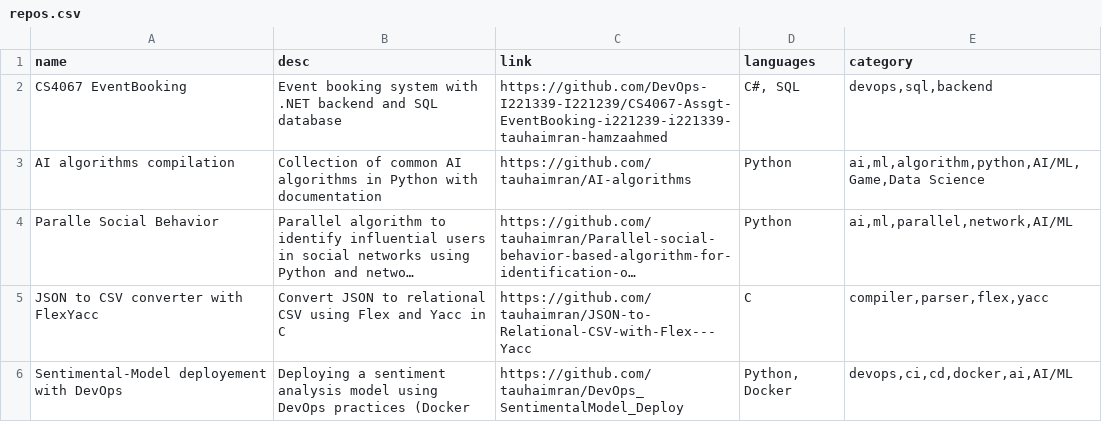
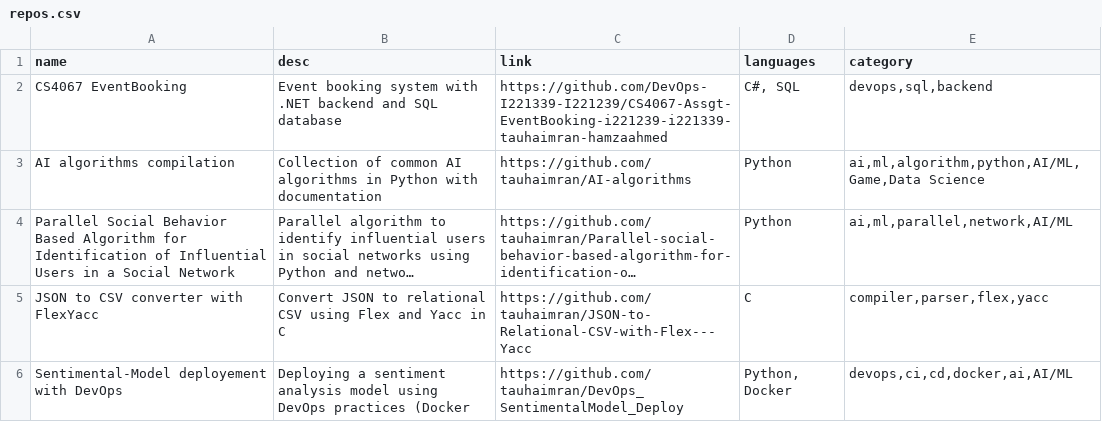
Before and after one commit to tauhaimran/tauhaimran.github.io, a CSV file: repos.csv, drawn as a sheet; only a part is shown; long unchanged cells end in …; the diff names each change by its address in the sheet, - before the commit and + after, or states it on an @@ line.

Commit message:
updating data...

```diff
--- a/repos.csv
+++ b/repos.csv
-A4 (name): Paralle Social Behavior
+A4 (name): Parallel Social Behavior Based Algorithm for Identification of Influential Users in a Social Network
```
